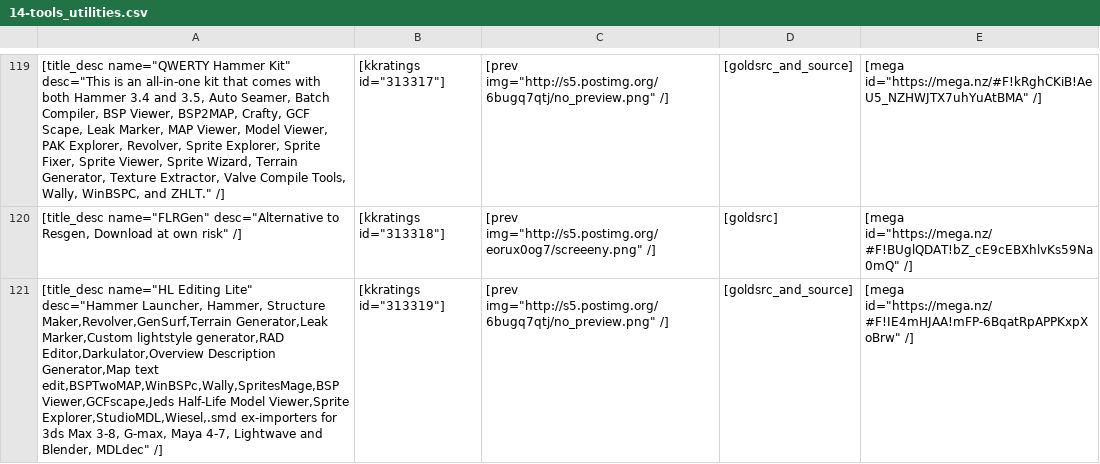
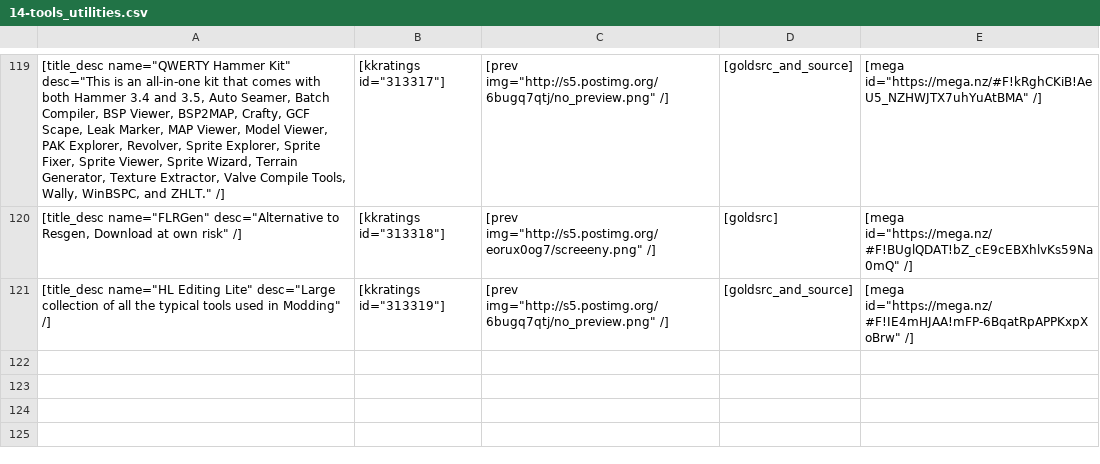
Before and after one commit to sourcemodding/Sourcemodding-Tablepress-Table-Sources, a CSV file: 14-tools_utilities.csv, drawn as a sheet; only a part is shown, gaps mark what is left out; the diff names each change by its address in the sheet, - before the commit and + after, or states it on an @@ line.

Commit message:
change to description
change to description

```diff
--- a/14-tools_utilities.csv
+++ b/14-tools_utilities.csv
-A121: …Editing Lite" desc="Hammer Launcher, Hammer, Structure Maker,Revolver,GenSurf,Terrain Generator,Leak Marker,Custom lightstyle generator,RAD Editor,Darkulator,Overview Description Generator,Map text edit,BSPTwoMAP,WinBSPc,Wally,SpritesMage,BSP Viewer,GCFscape,Jeds Half-Life Model Viewer,Sprite Explorer,StudioMDL,Wiesel,.smd ex-importers for 3ds Max 3-8, G-max, Maya 4-7, Lightwave and Blender, MDLdec" /]
+A121: …Editing Lite" desc="Large collection of all the typical tools used in Modding" /]
```
